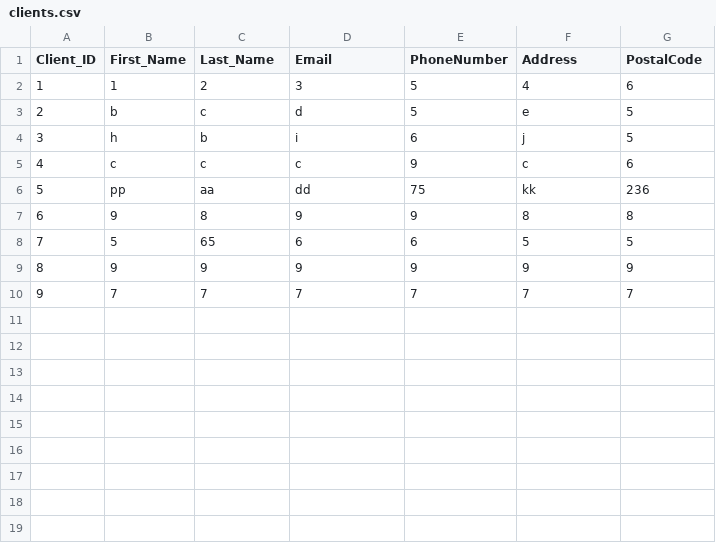
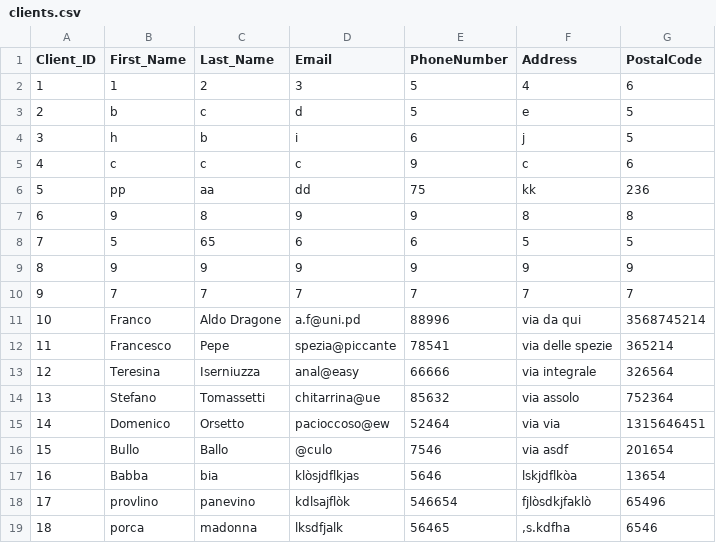
Before and after one commit to Rock3rz/IngSW, a CSV file: Src/DB/clients.csv, drawn as a sheet; the diff names each change by its address in the sheet, - before the commit and + after, or states it on an @@ line.

Commit message:
Aggiunte funzinalità client

```diff
--- a/Src/DB/clients.csv
+++ b/Src/DB/clients.csv
+row 11: 10 | Franco | Aldo Dragone | a.f@uni.pd | 88996 | via da qui | 3568745214
+row 12: 11 | Francesco | Pepe | spezia@piccante | 78541 | via delle spezie | 365214
+row 13: 12 | Teresina | Iserniuzza | anal@easy | 66666 | via integrale | 326564
+row 14: 13 | Stefano | Tomassetti | chitarrina@ue | 85632 | via assolo | 752364
+row 15: 14 | Domenico | Orsetto | pacioccoso@ew | 52464 | via via | 1315646451
+row 16: 15 | Bullo | Ballo | @culo | 7546 | via asdf | 201654
+row 17: 16 | Babba | bia | klòsjdflkjas | 5646 | lskjdflkòa | 13654
+row 18: 17 | provlino | panevino | kdlsajflòk | 546654 | fjlòsdkjfaklò | 65496
+row 19: 18 | porca | madonna | lksdfjalk | 56465 | ,s.kdfha | 6546
```
Also changed, not shown: 8 other files.
